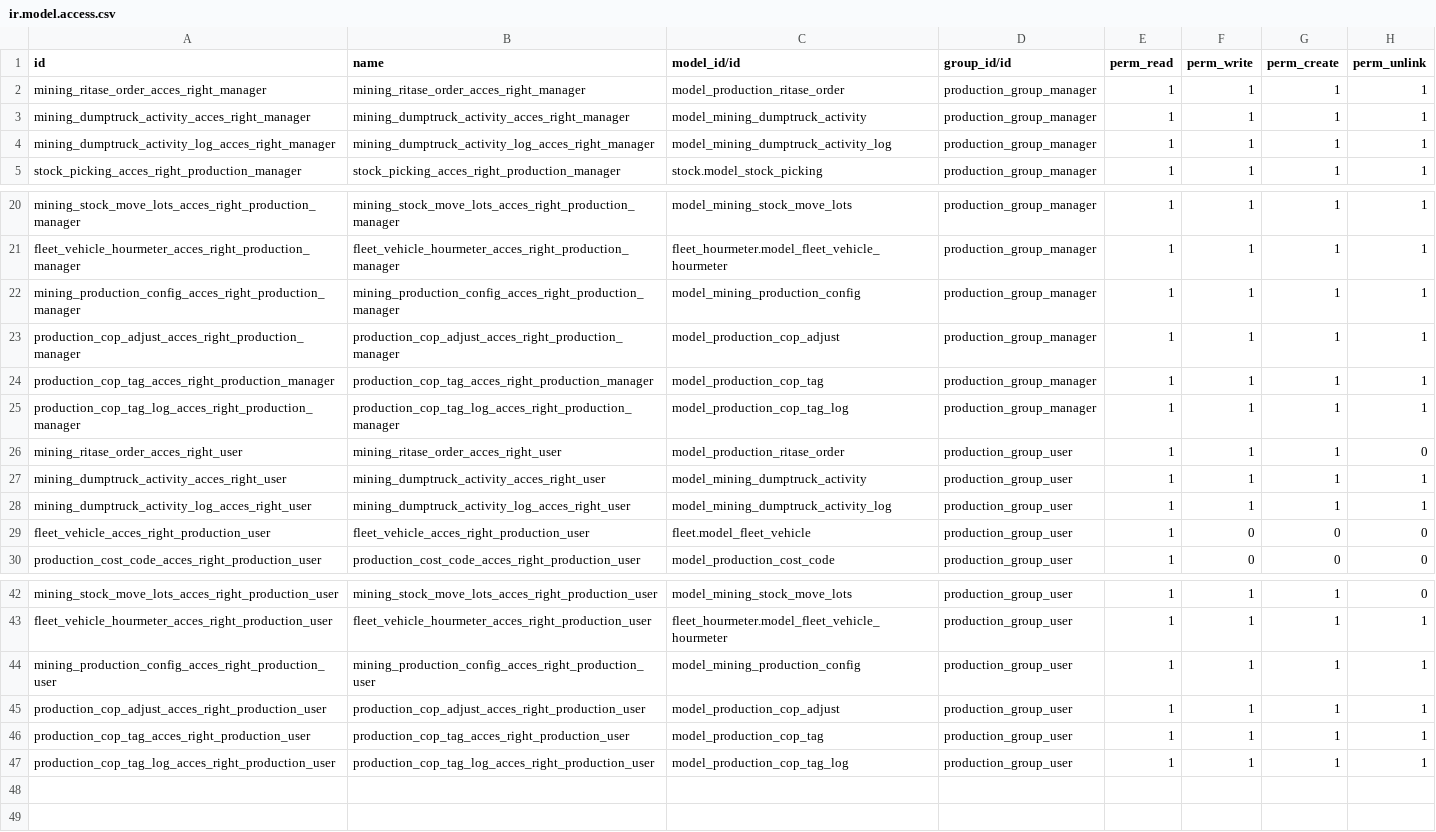
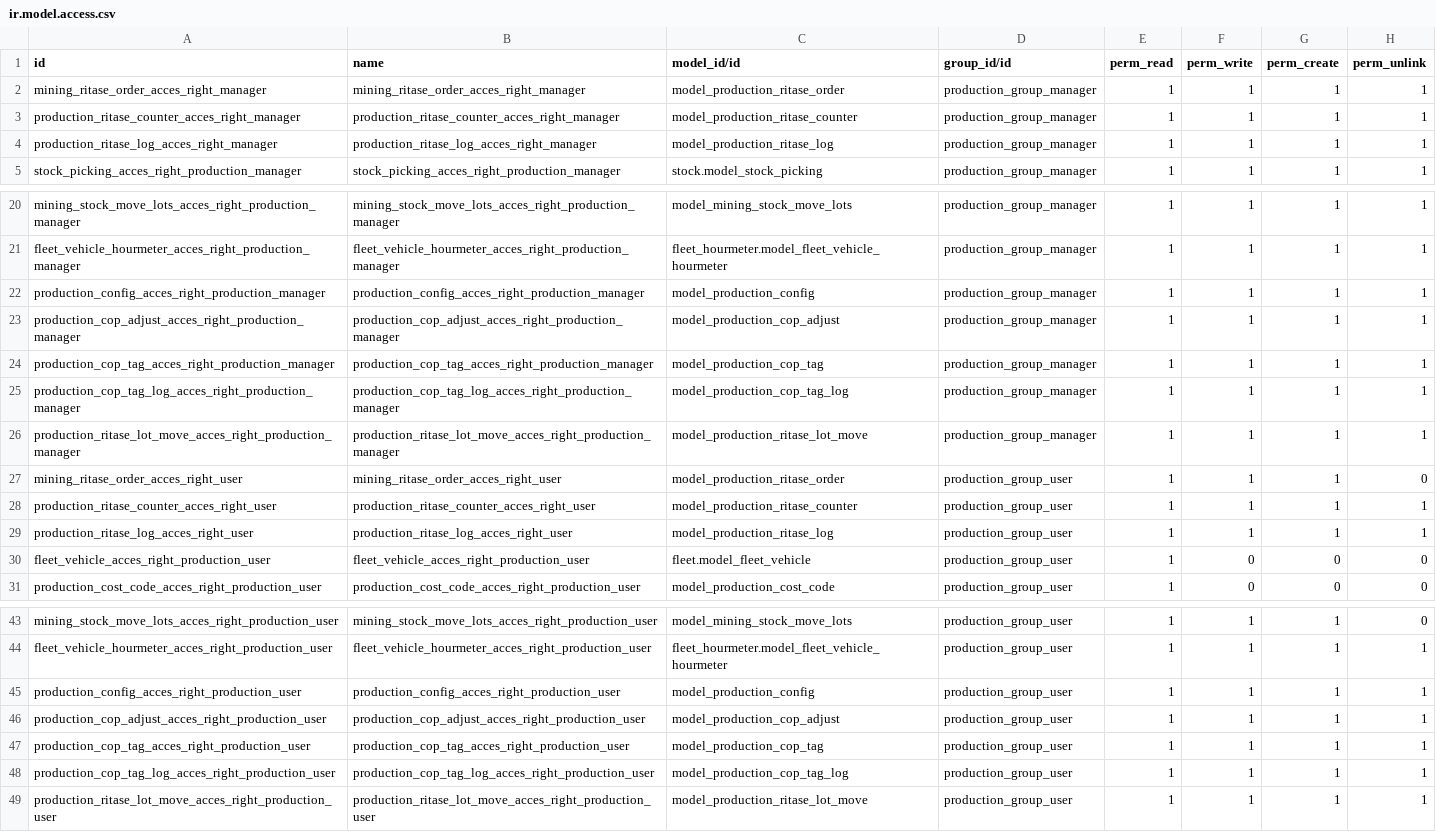
Before and after one commit to madukubah/mining_production, a CSV file: security/ir.model.access.csv, drawn as a sheet; only a part is shown, gaps mark what is left out.

```diff
--- a/security/ir.model.access.csv
+++ b/security/ir.model.access.csv
@@ -2,4 +2,4 @@ id,name,model_id/id,group_id/id,perm_read,perm_write,perm_create,perm_unlink
 mining_ritase_order_acces_right_manager,mining_ritase_order_acces_right_manager,model_production_ritase_order,production_group_manager,1,1,1,1
-mining_dumptruck_activity_acces_right_manager,mining_dumptruck_activity_acces_right_manager,model_mining_dumptruck_activity,production_group_manager,1,1,1,1
-mining_dumptruck_activity_log_acces_right_manager,mining_dumptruck_activity_log_acces_right_manager,model_mining_dumptruck_activity_log,production_group_manager,1,1,1,1
+production_ritase_counter_acces_right_manager,production_ritase_counter_acces_right_manager,model_production_ritase_counter,production_group_manager,1,1,1,1
+production_ritase_log_acces_right_manager,production_ritase_log_acces_right_manager,model_production_ritase_log,production_group_manager,1,1,1,1
 stock_picking_acces_right_production_manager,stock_picking_acces_right_production_manager,stock.model_stock_picking,production_group_manager,1,1,1,1
@@ -21,3 +21,3 @@ mining_stock_move_lots_acces_right_production_manager,mining_stock_move_lots_acc
 fleet_vehicle_hourmeter_acces_right_production_manager,fleet_vehicle_hourmeter_acces_right_production_manager,fleet_hourmeter.model_fleet_vehicle_hourmeter,production_group_manager,1,1,1,1
-mining_production_config_acces_right_production_manager,mining_production_config_acces_right_production_manager,model_mining_production_config,production_group_manager,1,1,1,1
+production_config_acces_right_production_manager,production_config_acces_right_production_manager,model_production_config,production_group_manager,1,1,1,1
 production_cop_adjust_acces_right_production_manager,production_cop_adjust_acces_right_production_manager,model_production_cop_adjust,production_group_manager,1,1,1,1
@@ -25,5 +25,6 @@ production_cop_tag_acces_right_production_manager,production_cop_tag_acces_right
 production_cop_tag_log_acces_right_production_manager,production_cop_tag_log_acces_right_production_manager,model_production_cop_tag_log,production_group_manager,1,1,1,1
+production_ritase_lot_move_acces_right_production_manager,production_ritase_lot_move_acces_right_production_manager,model_production_ritase_lot_move,production_group_manager,1,1,1,1
 mining_ritase_order_acces_right_user,mining_ritase_order_acces_right_user,model_production_ritase_order,production_group_user,1,1,1,0
-mining_dumptruck_activity_acces_right_user,mining_dumptruck_activity_acces_right_user,model_mining_dumptruck_activity,production_group_user,1,1,1,1
-mining_dumptruck_activity_log_acces_right_user,mining_dumptruck_activity_log_acces_right_user,model_mining_dumptruck_activity_log,production_group_user,1,1,1,1
+production_ritase_counter_acces_right_user,production_ritase_counter_acces_right_user,model_production_ritase_counter,production_group_user,1,1,1,1
+production_ritase_log_acces_right_user,production_ritase_log_acces_right_user,model_production_ritase_log,production_group_user,1,1,1,1
 fleet_vehicle_acces_right_production_user,fleet_vehicle_acces_right_production_user,fleet.model_fleet_vehicle,production_group_user,1,0,0,0
@@ -43,3 +44,3 @@ mining_stock_move_lots_acces_right_production_user,mining_stock_move_lots_acces_
 fleet_vehicle_hourmeter_acces_right_production_user,fleet_vehicle_hourmeter_acces_right_production_user,fleet_hourmeter.model_fleet_vehicle_hourmeter,production_group_user,1,1,1,1
-mining_production_config_acces_right_production_user,mining_production_config_acces_right_production_user,model_mining_production_config,production_group_user,1,1,1,1
+production_config_acces_right_production_user,production_config_acces_right_production_user,model_production_config,production_group_user,1,1,1,1
 production_cop_adjust_acces_right_production_user,production_cop_adjust_acces_right_production_user,model_production_cop_adjust,production_group_user,1,1,1,1
@@ -47 +48,2 @@ production_cop_tag_acces_right_production_user,production_cop_tag_acces_right_pr
 production_cop_tag_log_acces_right_production_user,production_cop_tag_log_acces_right_production_user,model_production_cop_tag_log,production_group_user,1,1,1,1
+production_ritase_lot_move_acces_right_production_user,production_ritase_lot_move_acces_right_production_user,model_production_ritase_lot_move,production_group_user,1,1,1,1
```
Also changed, not shown: 4 other files.
